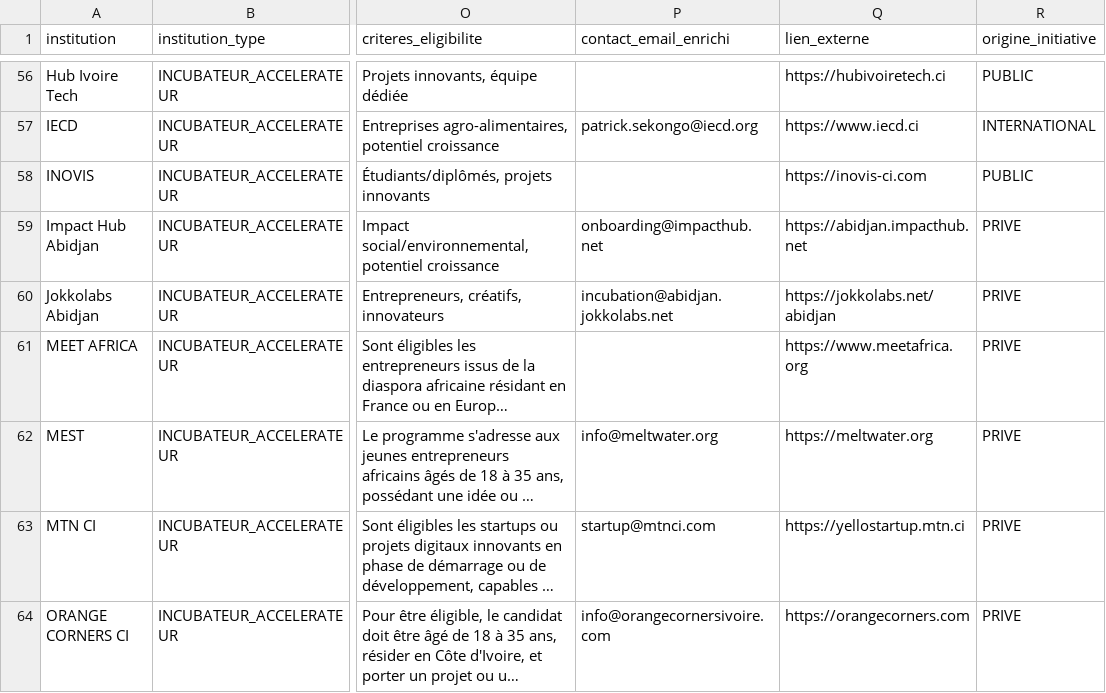
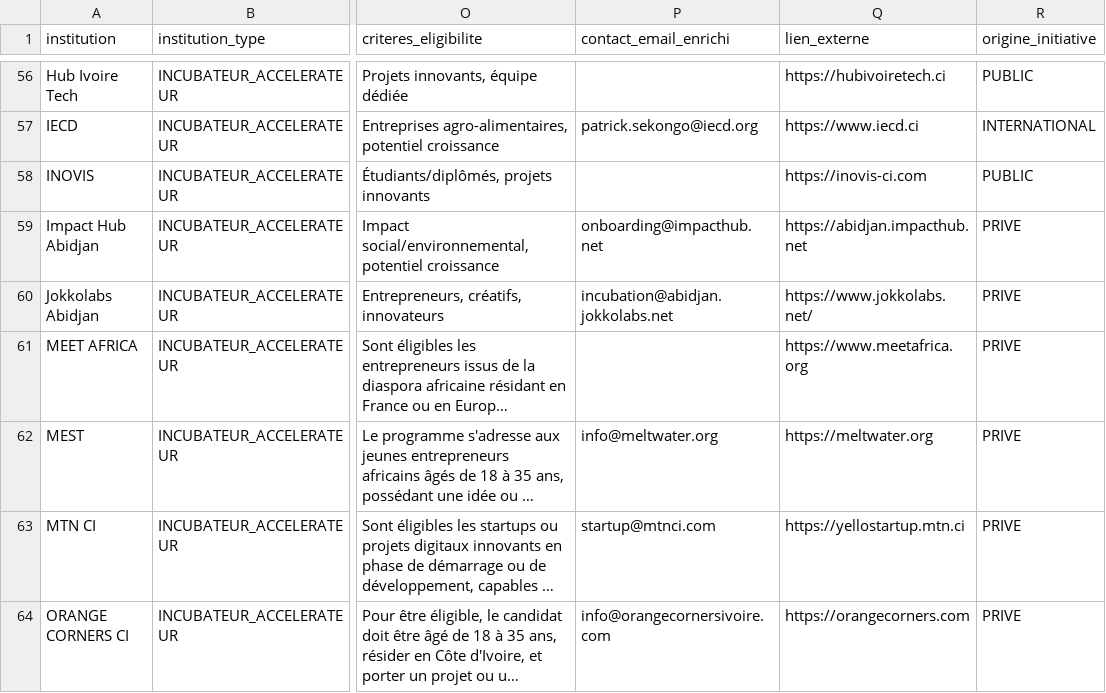
Before and after one commit to lamine-barro/lagento, a CSV file: data/opportunites.csv, drawn as a sheet; only a part is shown, gaps mark what is left out; long unchanged cells end in …; the diff covers the shown part only; the diff names each change by its address in the sheet, - before the commit and + after, or states it on an @@ line.

```diff
--- a/data/opportunites.csv
+++ b/data/opportunites.csv
-Q60 (lien_externe): https://jokkolabs.net/abidjan
+Q60 (lien_externe): https://www.jokkolabs.net/
```
Also changed, not shown: 17 edited cells elsewhere in this file, 4 other files.
